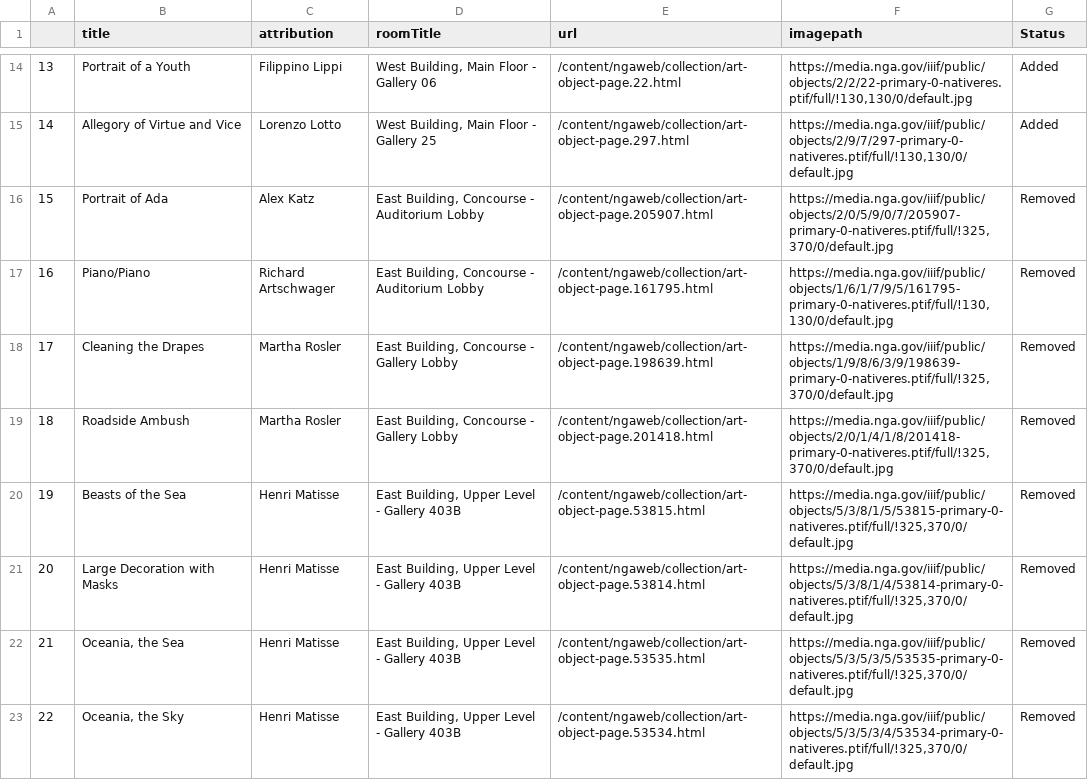
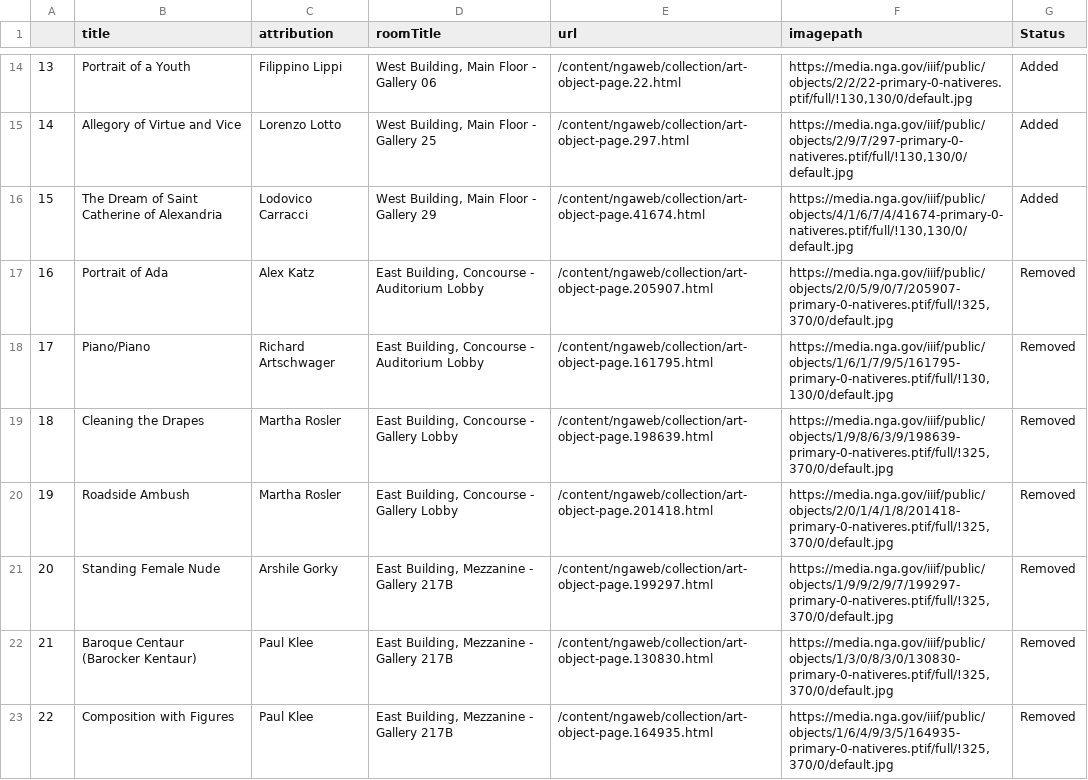
Before and after one commit to jacobmgreer/Same-Old-Same-Old, a CSV file: _data/art_change.csv, drawn as a sheet; only a part is shown, gaps mark what is left out; the shorter side is filled out with more unchanged rows; addresses are those after the commit; the diff covers the shown part only; the diff names each change by its address in the sheet, - before the commit and + after, or states it on an @@ line.

Commit message:
Update art_change.csv

```diff
--- a/_data/art_change.csv
+++ b/_data/art_change.csv
+row 16: 15 | The Dream of Saint Catherine of Alexandria | Lodovico Carracci | West Building, Main Floor - Gallery 29 | /content/ngaweb/collection/art-object-page.41674.html | https://media.nga.gov/iiif/public/objects/4/1/6/7/4/41674-primary-0-nativeres.ptif/full/!130,130/0/default.jpg | Added
@@ column A renumbered between rows 17 and 53 @@
+row 21: 20 | Standing Female Nude | Arshile Gorky | East Building, Mezzanine - Gallery 217B | /content/ngaweb/collection/art-object-page.199297.html | https://media.nga.gov/iiif/public/objects/1/9/9/2/9/7/199297-primary-0-nativeres.ptif/full/!325,370/0/default.jpg | Removed
+row 22: 21 | Baroque Centaur (Barocker Kentaur) | Paul Klee | East Building, Mezzanine - Gallery 217B | /content/ngaweb/collection/art-object-page.130830.html | https://media.nga.gov/iiif/public/objects/1/3/0/8/3/0/130830-primary-0-nativeres.ptif/full/!325,370/0/default.jpg | Removed
+row 23: 22 | Composition with Figures | Paul Klee | East Building, Mezzanine - Gallery 217B | /content/ngaweb/collection/art-object-page.164935.html | https://media.nga.gov/iiif/public/objects/1/6/4/9/3/5/164935-primary-0-nativeres.ptif/full/!325,370/0/default.jpg | Removed
```
Also changed, not shown: 11 added rows elsewhere in this file.
